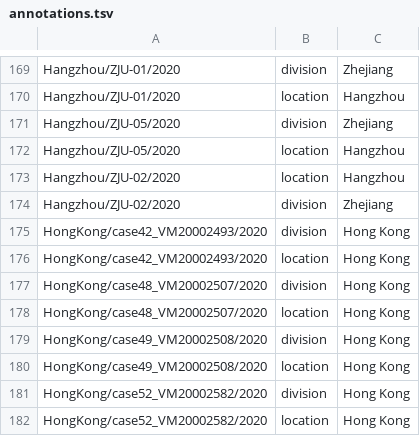
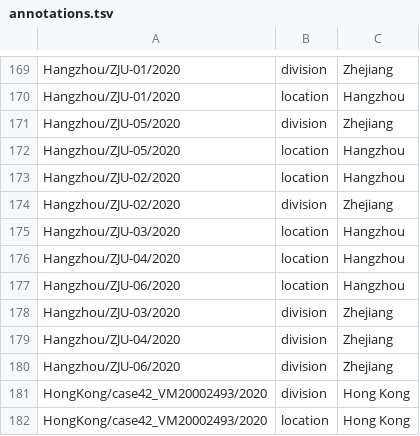
Before and after one commit to nextstrain/ncov-ingest, a TSV file: source-data/annotations.tsv, drawn as a sheet; only a part is shown, gaps mark what is left out; the shorter side is filled out with more unchanged rows; the diff names each change by its address in the sheet, - before the commit and + after, or states it on an @@ line.

```diff
--- a/source-data/annotations.tsv
+++ b/source-data/annotations.tsv
+row 175: Hangzhou/ZJU-03/2020 | location | Hangzhou
+row 176: Hangzhou/ZJU-04/2020 | location | Hangzhou
+row 177: Hangzhou/ZJU-06/2020 | location | Hangzhou
+row 178: Hangzhou/ZJU-03/2020 | division | Zhejiang
+row 179: Hangzhou/ZJU-04/2020 | division | Zhejiang
+row 180: Hangzhou/ZJU-06/2020 | division | Zhejiang
```
Also changed, not shown: 1 other file.
